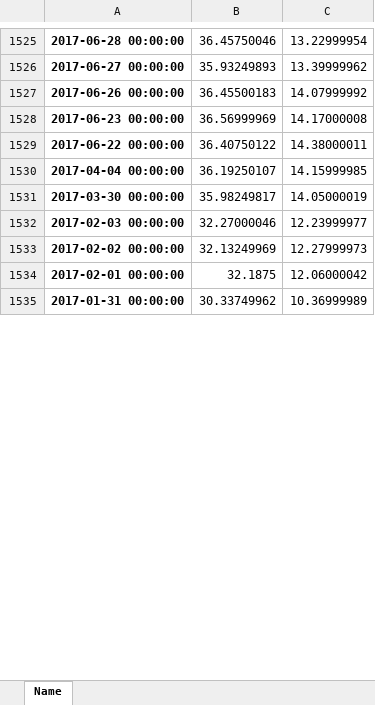
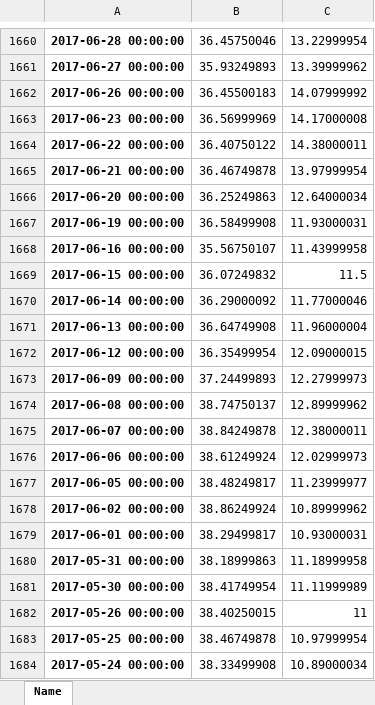
Before and after one commit to Spitgranger/stock-analysis-tool, an Excel workbook: Name.xlsx, sheet Name, drawn as a sheet; only a part is shown, gaps mark what is left out; the shorter side is filled out with more unchanged rows; values as stored, in another font and other column widths than the file's, no borders; the diff covers the shown part only; the diff names each change by its address in the sheet, - before the commit and + after, or states it on an @@ line.

```diff
--- a/Name.xlsx (sheet Name)
+++ b/Name.xlsx (sheet Name)
+row 1665: 2017-06-21 00:00:00 | 36.46749878 | 13.97999954
+row 1666: 2017-06-20 00:00:00 | 36.25249863 | 12.64000034
+row 1667: 2017-06-19 00:00:00 | 36.58499908 | 11.93000031
+row 1668: 2017-06-16 00:00:00 | 35.56750107 | 11.43999958
+row 1669: 2017-06-15 00:00:00 | 36.07249832 | 11.5
+row 1670: 2017-06-14 00:00:00 | 36.29000092 | 11.77000046
+row 1671: 2017-06-13 00:00:00 | 36.64749908 | 11.96000004
+row 1672: 2017-06-12 00:00:00 | 36.35499954 | 12.09000015
+row 1673: 2017-06-09 00:00:00 | 37.24499893 | 12.27999973
+row 1674: 2017-06-08 00:00:00 | 38.74750137 | 12.89999962
+row 1675: 2017-06-07 00:00:00 | 38.84249878 | 12.38000011
+row 1676: 2017-06-06 00:00:00 | 38.61249924 | 12.02999973
+row 1677: 2017-06-05 00:00:00 | 38.48249817 | 11.23999977
+row 1678: 2017-06-02 00:00:00 | 38.86249924 | 10.89999962
+row 1679: 2017-06-01 00:00:00 | 38.29499817 | 10.93000031
+row 1680: 2017-05-31 00:00:00 | 38.18999863 | 11.18999958
+row 1681: 2017-05-30 00:00:00 | 38.41749954 | 11.11999989
+row 1682: 2017-05-26 00:00:00 | 38.40250015 | 11
+row 1683: 2017-05-25 00:00:00 | 38.46749878 | 10.97999954
+row 1684: 2017-05-24 00:00:00 | 38.33499908 | 10.89000034
```
Also changed, not shown: 216 added rows, 8 edited cells and cell formats elsewhere in this sheet, tsx.xlsx, 3 other files.
